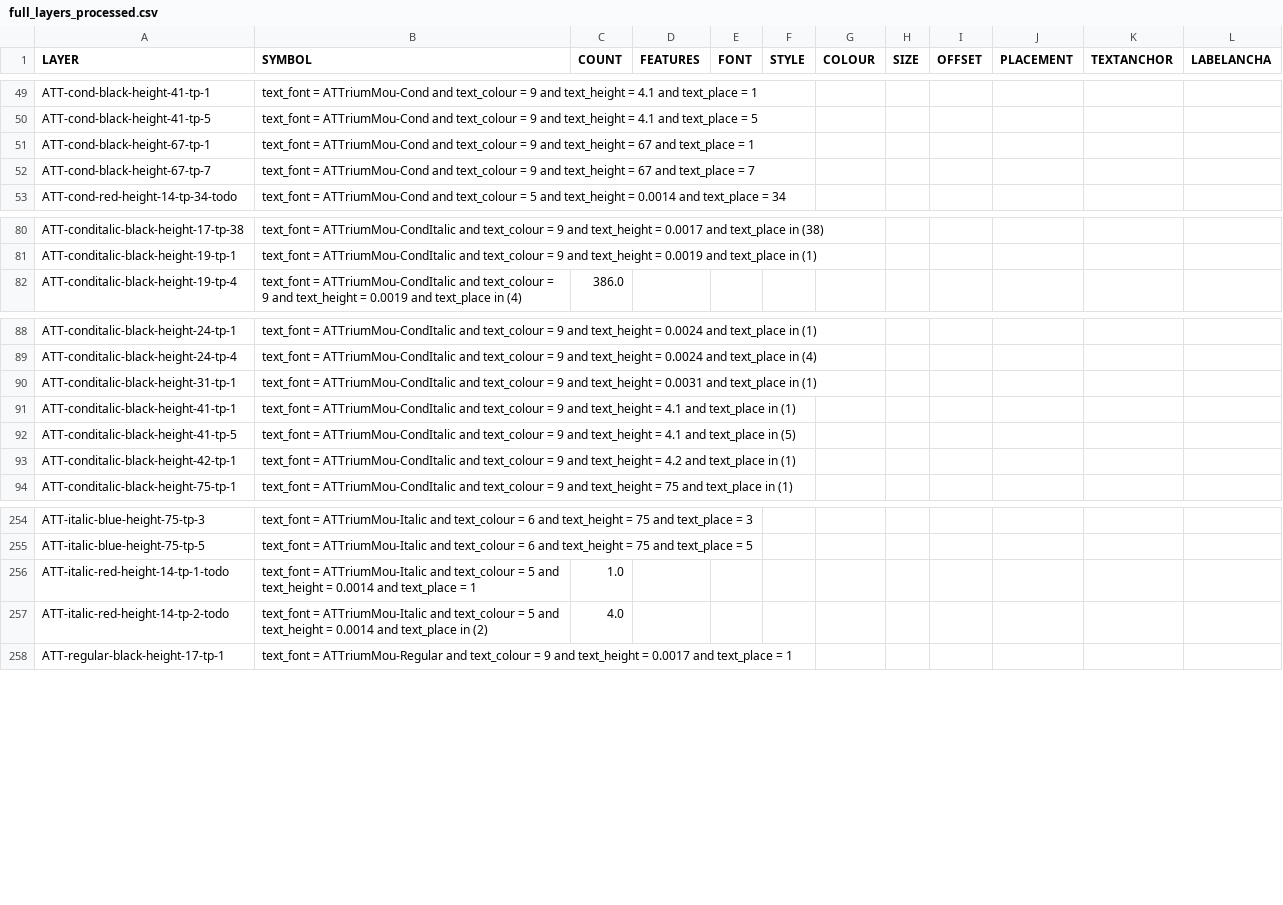
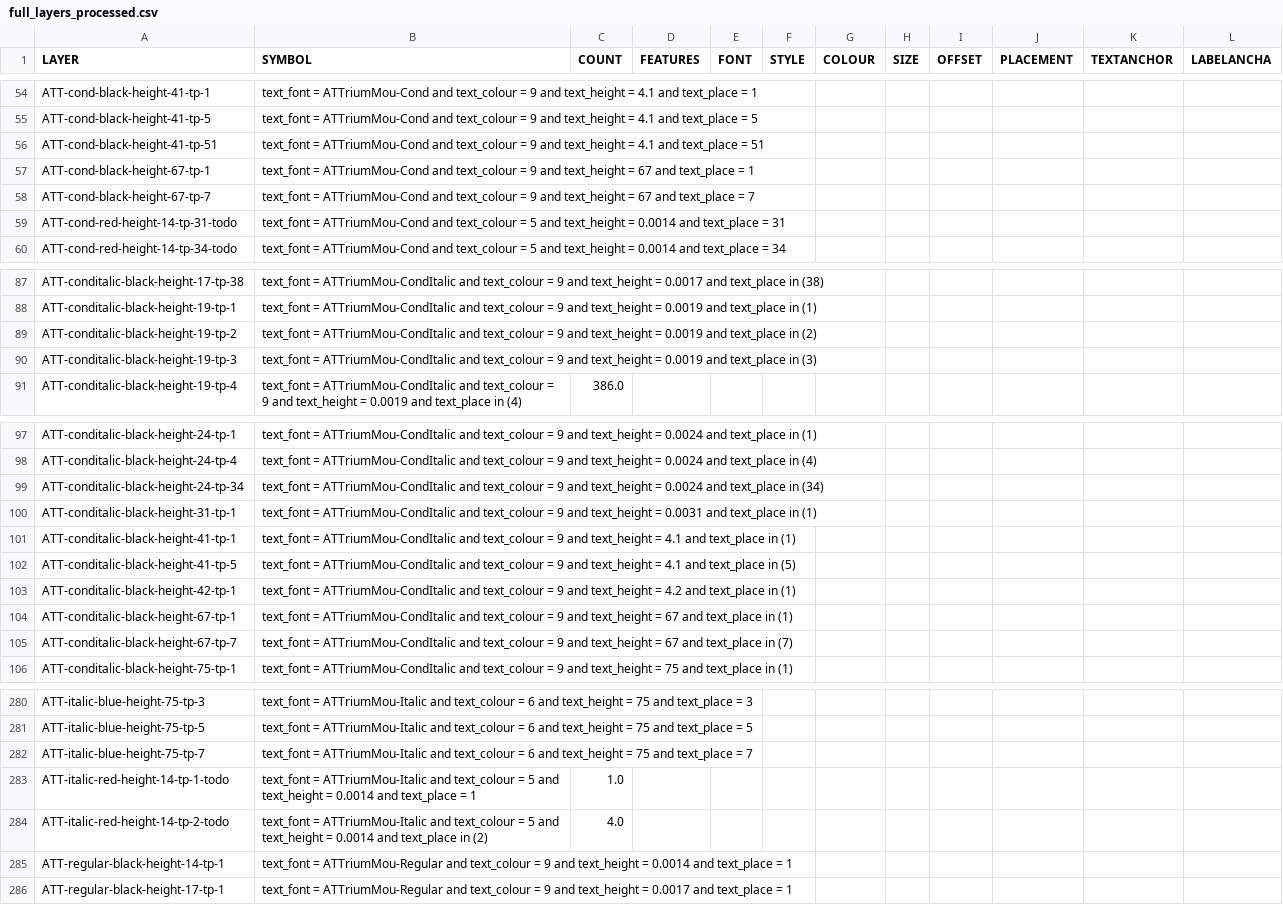
Before and after one commit to linz/topographic-system, a CSV file: packages/data/nztopo50/import/product/full_layers_processed.csv, drawn as a sheet; only a part is shown, gaps mark what is left out; the diff covers the shown part only.

Commit message:
carto_text updates

```diff
--- a/packages/data/nztopo50/import/product/full_layers_processed.csv
+++ b/packages/data/nztopo50/import/product/full_layers_processed.csv
@@ -50,4 +55,6 @@ ATT-cond-black-height-41-tp-1,text_font = ATTriumMou-Cond and text_colour = 9 an
 ATT-cond-black-height-41-tp-5,text_font = ATTriumMou-Cond and text_colour = 9 and text_height = 4.1 and text_place = 5,,,,,,,,,,
+ATT-cond-black-height-41-tp-51,text_font = ATTriumMou-Cond and text_colour = 9 and text_height = 4.1 and text_place = 51,,,,,,,,,,
 ATT-cond-black-height-67-tp-1,text_font = ATTriumMou-Cond and text_colour = 9 and text_height = 67 and text_place = 1,,,,,,,,,,
 ATT-cond-black-height-67-tp-7,text_font = ATTriumMou-Cond and text_colour = 9 and text_height = 67 and text_place = 7,,,,,,,,,,
+ATT-cond-red-height-14-tp-31-todo,text_font = ATTriumMou-Cond and text_colour = 5 and text_height = 0.0014 and text_place = 31,,,,,,,,,,
 ATT-cond-red-height-14-tp-34-todo,text_font = ATTriumMou-Cond and text_colour = 5 and text_height = 0.0014 and text_place = 34,,,,,,,,,,
@@ -81,2 +88,4 @@ ATT-conditalic-black-height-17-tp-38,text_font = ATTriumMou-CondItalic and text_
 ATT-conditalic-black-height-19-tp-1,text_font = ATTriumMou-CondItalic and text_colour = 9 and text_height = 0.0019 and text_place in (1),,,,,,,,,,
+ATT-conditalic-black-height-19-tp-2,text_font = ATTriumMou-CondItalic and text_colour = 9 and text_height = 0.0019 and text_place in (2),,,,,,,,,,
+ATT-conditalic-black-height-19-tp-3,text_font = ATTriumMou-CondItalic and text_colour = 9 and text_height = 0.0019 and text_place in (3),,,,,,,,,,
 ATT-conditalic-black-height-19-tp-4,text_font = ATTriumMou-CondItalic and text_colour = 9 and text_height = 0.0019 and text_place in (4),386.0,,,,,,,,,
@@ -89,2 +98,3 @@ ATT-conditalic-black-height-24-tp-1,text_font = ATTriumMou-CondItalic and text_c
 ATT-conditalic-black-height-24-tp-4,text_font = ATTriumMou-CondItalic and text_colour = 9 and text_height = 0.0024 and text_place in (4),,,,,,,,,,
+ATT-conditalic-black-height-24-tp-34,text_font = ATTriumMou-CondItalic and text_colour = 9 and text_height = 0.0024 and text_place in (34),,,,,,,,,,
 ATT-conditalic-black-height-31-tp-1,text_font = ATTriumMou-CondItalic and text_colour = 9 and text_height = 0.0031 and text_place in (1),,,,,,,,,,
@@ -93,2 +103,4 @@ ATT-conditalic-black-height-41-tp-5,text_font = ATTriumMou-CondItalic and text_c
 ATT-conditalic-black-height-42-tp-1,text_font = ATTriumMou-CondItalic and text_colour = 9 and text_height = 4.2 and text_place in (1),,,,,,,,,,
+ATT-conditalic-black-height-67-tp-1,text_font = ATTriumMou-CondItalic and text_colour = 9 and text_height = 67 and text_place in (1),,,,,,,,,,
+ATT-conditalic-black-height-67-tp-7,text_font = ATTriumMou-CondItalic and text_colour = 9 and text_height = 67 and text_place in (7),,,,,,,,,,
 ATT-conditalic-black-height-75-tp-1,text_font = ATTriumMou-CondItalic and text_colour = 9 and text_height = 75 and text_place in (1),,,,,,,,,,
@@ -255,4 +281,6 @@ ATT-italic-blue-height-75-tp-3,text_font = ATTriumMou-Italic and text_colour = 6
 ATT-italic-blue-height-75-tp-5,text_font = ATTriumMou-Italic and text_colour = 6 and text_height = 75 and text_place = 5,,,,,,,,,,
+ATT-italic-blue-height-75-tp-7,text_font = ATTriumMou-Italic and text_colour = 6 and text_height = 75 and text_place = 7,,,,,,,,,,
 ATT-italic-red-height-14-tp-1-todo,text_font = ATTriumMou-Italic and text_colour = 5 and text_height = 0.0014 and text_place = 1,1.0,,,,,,,,,
 ATT-italic-red-height-14-tp-2-todo,text_font = ATTriumMou-Italic and text_colour = 5 and text_height = 0.0014 and text_place in (2),4.0,,,,,,,,,
+ATT-regular-black-height-14-tp-1,text_font = ATTriumMou-Regular and text_colour = 9 and text_height = 0.0014 and text_place = 1,,,,,,,,,,
 ATT-regular-black-height-17-tp-1,text_font = ATTriumMou-Regular and text_colour = 9 and text_height = 0.0017 and text_place = 1,,,,,,,,,,
```
Also changed, not shown: 23 added rows elsewhere in this file, 2 other files.
